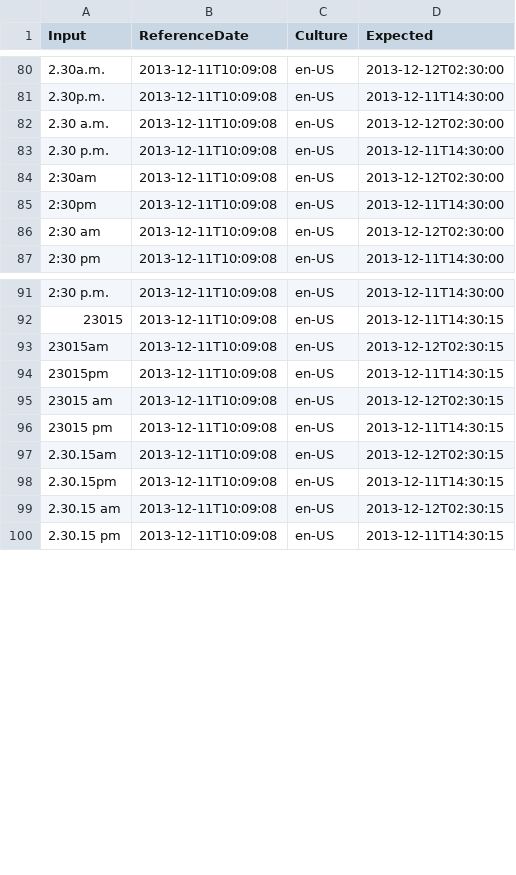
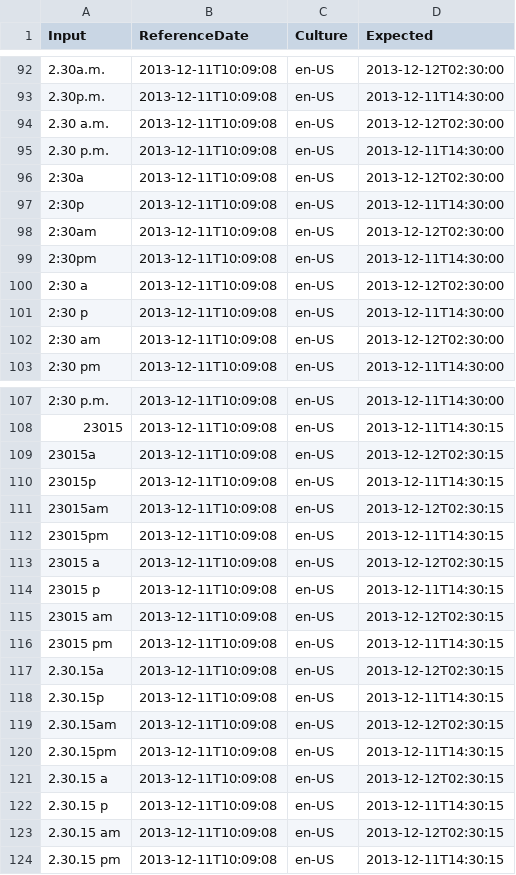
Before and after one commit to dziemborowicz/hourglass, a CSV file: Hourglass.Test/Resources/DateTimeUtilityParseNaturalTestData.csv, drawn as a sheet; only a part is shown, gaps mark what is left out; the diff covers the shown part only.

```diff
--- a/Hourglass.Test/Resources/DateTimeUtilityParseNaturalTestData.csv
+++ b/Hourglass.Test/Resources/DateTimeUtilityParseNaturalTestData.csv
@@ -83,4 +95,8 @@
 "2.30 p.m.","2013-12-11T10:09:08","en-US","2013-12-11T14:30:00"
+"2:30a","2013-12-11T10:09:08","en-US","2013-12-12T02:30:00"
+"2:30p","2013-12-11T10:09:08","en-US","2013-12-11T14:30:00"
 "2:30am","2013-12-11T10:09:08","en-US","2013-12-12T02:30:00"
 "2:30pm","2013-12-11T10:09:08","en-US","2013-12-11T14:30:00"
+"2:30 a","2013-12-11T10:09:08","en-US","2013-12-12T02:30:00"
+"2:30 p","2013-12-11T10:09:08","en-US","2013-12-11T14:30:00"
 "2:30 am","2013-12-11T10:09:08","en-US","2013-12-12T02:30:00"
@@ -92,8 +108,16 @@
 "23015","2013-12-11T10:09:08","en-US","2013-12-11T14:30:15"
+"23015a","2013-12-11T10:09:08","en-US","2013-12-12T02:30:15"
+"23015p","2013-12-11T10:09:08","en-US","2013-12-11T14:30:15"
 "23015am","2013-12-11T10:09:08","en-US","2013-12-12T02:30:15"
 "23015pm","2013-12-11T10:09:08","en-US","2013-12-11T14:30:15"
+"23015 a","2013-12-11T10:09:08","en-US","2013-12-12T02:30:15"
+"23015 p","2013-12-11T10:09:08","en-US","2013-12-11T14:30:15"
 "23015 am","2013-12-11T10:09:08","en-US","2013-12-12T02:30:15"
 "23015 pm","2013-12-11T10:09:08","en-US","2013-12-11T14:30:15"
+"2.30.15a","2013-12-11T10:09:08","en-US","2013-12-12T02:30:15"
+"2.30.15p","2013-12-11T10:09:08","en-US","2013-12-11T14:30:15"
 "2.30.15am","2013-12-11T10:09:08","en-US","2013-12-12T02:30:15"
 "2.30.15pm","2013-12-11T10:09:08","en-US","2013-12-11T14:30:15"
+"2.30.15 a","2013-12-11T10:09:08","en-US","2013-12-12T02:30:15"
+"2.30.15 p","2013-12-11T10:09:08","en-US","2013-12-11T14:30:15"
 "2.30.15 am","2013-12-11T10:09:08","en-US","2013-12-12T02:30:15"
```
Also changed, not shown: 16 added rows elsewhere in this file, 1 other file.
